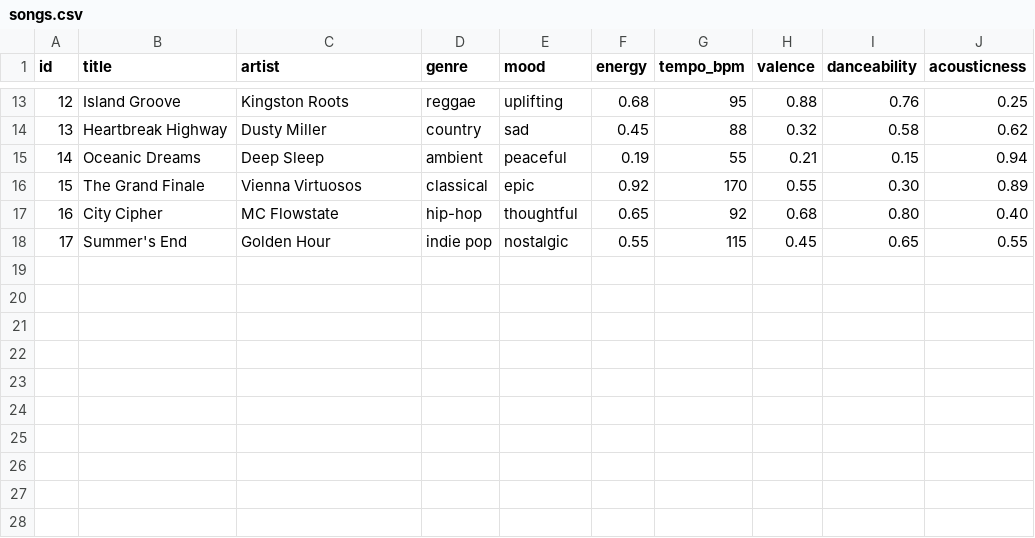
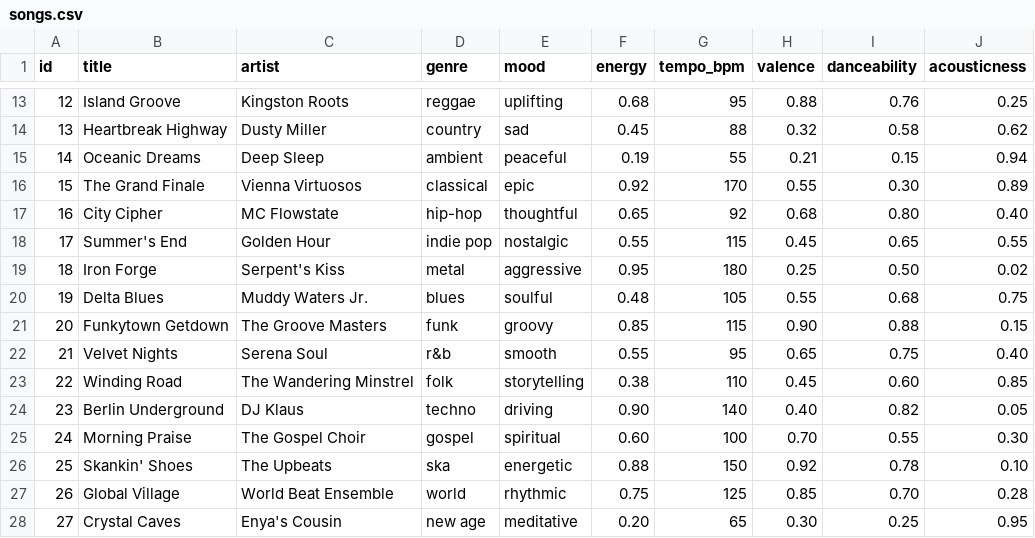
Before and after one commit to isabelpedroza18-sys/applied-ai-system-project, a CSV file: data/songs.csv, drawn as a sheet; only a part is shown, gaps mark what is left out; the diff names each change by its address in the sheet, - before the commit and + after, or states it on an @@ line.

```diff
--- a/data/songs.csv
+++ b/data/songs.csv
+row 19: 18 | Iron Forge | Serpent's Kiss | metal | aggressive | 0.95 | 180 | 0.25 | 0.50 | 0.02
+row 20: 19 | Delta Blues | Muddy Waters Jr. | blues | soulful | 0.48 | 105 | 0.55 | 0.68 | 0.75
+row 21: 20 | Funkytown Getdown | The Groove Masters | funk | groovy | 0.85 | 115 | 0.90 | 0.88 | 0.15
+row 22: 21 | Velvet Nights | Serena Soul | r&b | smooth | 0.55 | 95 | 0.65 | 0.75 | 0.40
+row 23: 22 | Winding Road | The Wandering Minstrel | folk | storytelling | 0.38 | 110 | 0.45 | 0.60 | 0.85
+row 24: 23 | Berlin Underground | DJ Klaus | techno | driving | 0.90 | 140 | 0.40 | 0.82 | 0.05
+row 25: 24 | Morning Praise | The Gospel Choir | gospel | spiritual | 0.60 | 100 | 0.70 | 0.55 | 0.30
+row 26: 25 | Skankin' Shoes | The Upbeats | ska | energetic | 0.88 | 150 | 0.92 | 0.78 | 0.10
+row 27: 26 | Global Village | World Beat Ensemble | world | rhythmic | 0.75 | 125 | 0.85 | 0.70 | 0.28
+row 28: 27 | Crystal Caves | Enya's Cousin | new age | meditative | 0.20 | 65 | 0.30 | 0.25 | 0.95
```
Also changed, not shown: 5 other files.
